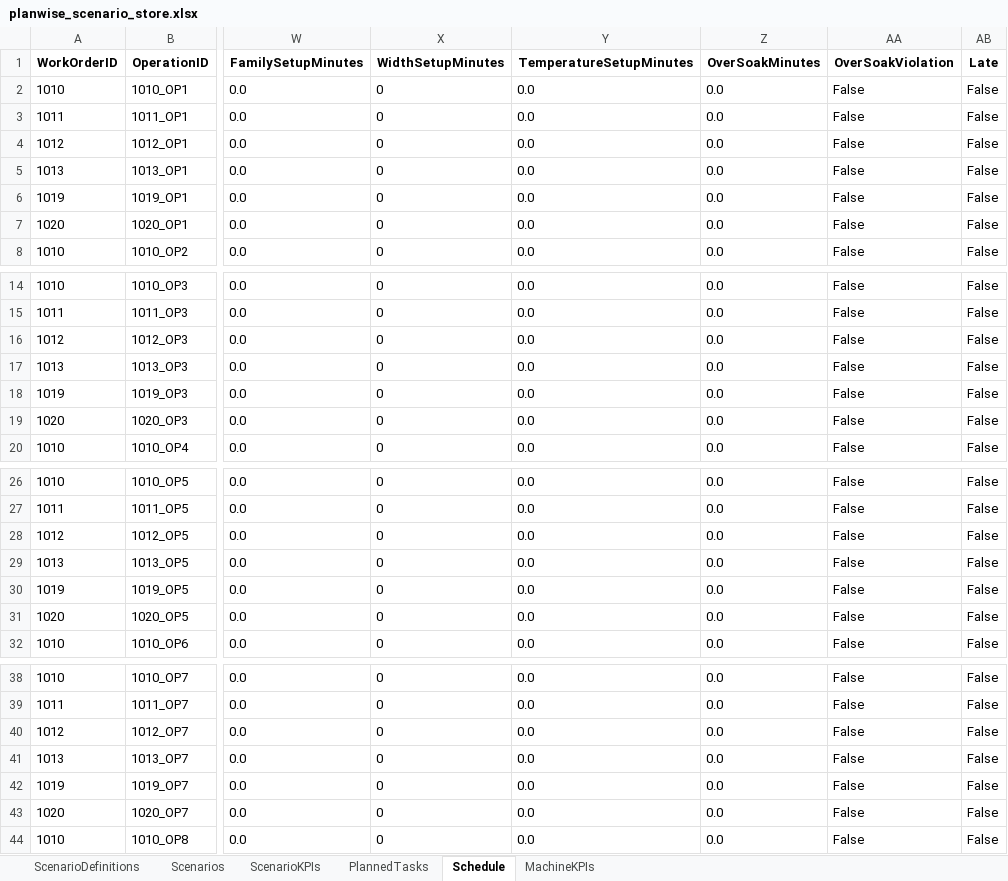
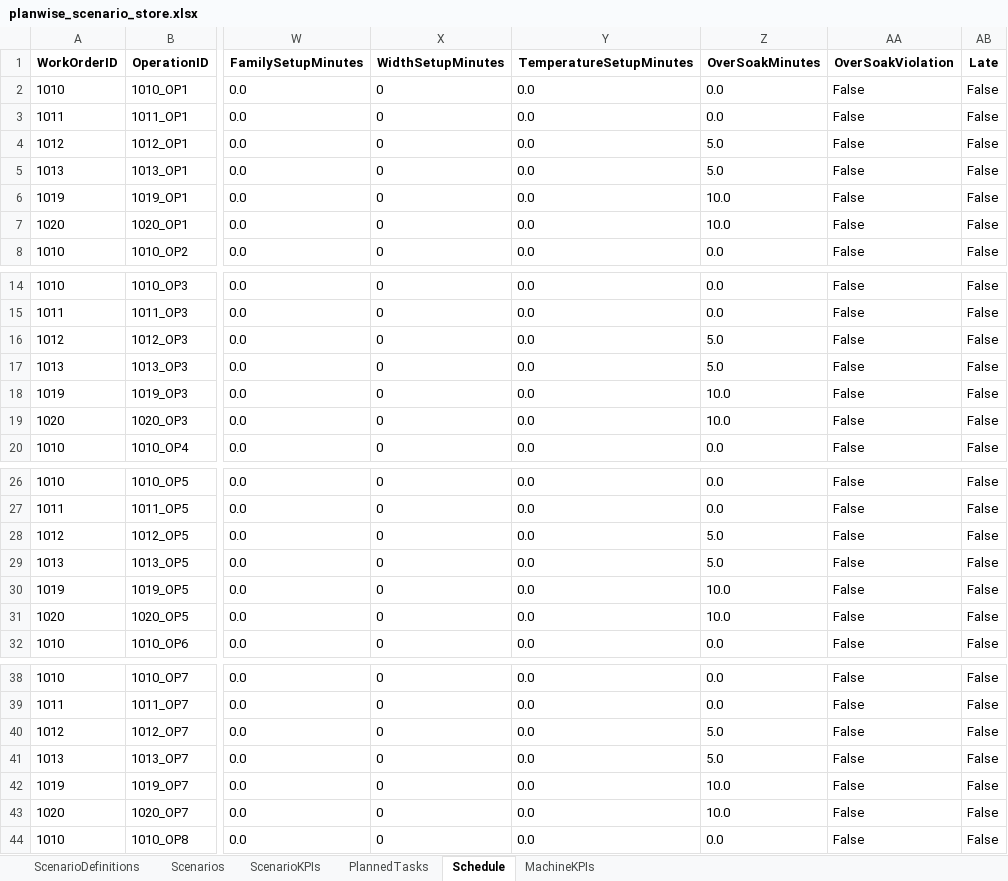
Before and after one commit to abha19k/scheduler, an Excel workbook: backend/storage/planwise_scenario_store.xlsx, sheet Schedule, drawn as a sheet; only a part is shown, gaps mark what is left out; values as stored, in another font and other column widths than the file's, no borders; the diff covers the shown part only; the diff names each change by its address in the sheet, - before the commit and + after, or states it on an @@ line.

```diff
--- a/backend/storage/planwise_scenario_store.xlsx (sheet Schedule)
+++ b/backend/storage/planwise_scenario_store.xlsx (sheet Schedule)
-Z4:Z5 (OverSoakMinutes): 0.0
+Z4:Z5 (OverSoakMinutes): 5.0
-Z6:Z7 (OverSoakMinutes): 0.0
+Z6:Z7 (OverSoakMinutes): 10.0
-Z16:Z17 (OverSoakMinutes): 0.0
+Z16:Z17 (OverSoakMinutes): 5.0
-Z18:Z19 (OverSoakMinutes): 0.0
+Z18:Z19 (OverSoakMinutes): 10.0
-Z28:Z29 (OverSoakMinutes): 0.0
+Z28:Z29 (OverSoakMinutes): 5.0
-Z30:Z31 (OverSoakMinutes): 0.0
+Z30:Z31 (OverSoakMinutes): 10.0
-Z40:Z41 (OverSoakMinutes): 0.0
+Z40:Z41 (OverSoakMinutes): 5.0
-Z42:Z43 (OverSoakMinutes): 0.0
+Z42:Z43 (OverSoakMinutes): 10.0
```
Also changed, not shown: 34 edited cells elsewhere in this sheet, sheet PlannedTasks, sheet Scenarios, backend/output/base_ga_aps_solution.xlsx, 7 other files.
